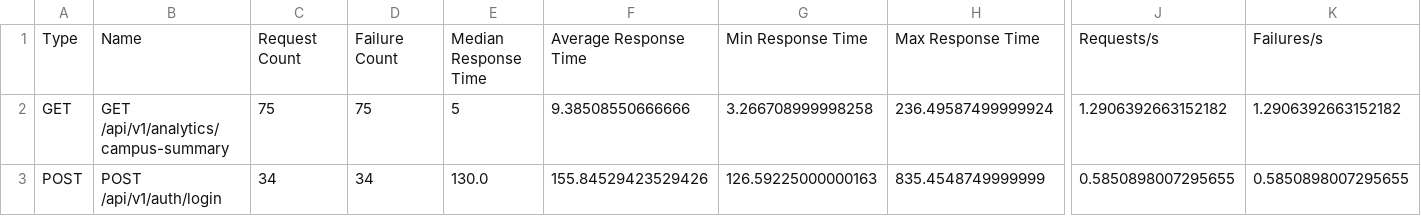
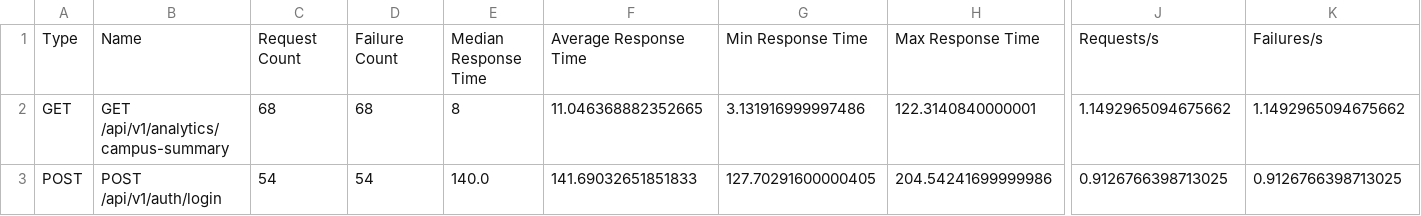
Before and after one commit to espinosacodes/circle-guard-public, a CSV file: results/perf-stage_stats.csv, drawn as a sheet; only a part is shown, gaps mark what is left out; the diff covers the shown part only; the diff names each change by its address in the sheet, - before the commit and + after, or states it on an @@ line.

```diff
--- a/results/perf-stage_stats.csv
+++ b/results/perf-stage_stats.csv
-C2: 75
+C2: 68
-D2: 75
+D2: 68
-E2: 5
+E2: 8
-F2: 9.38508550666666
+F2: 11.046368882352665
-G2: 3.266708999998258
+G2: 3.131916999997486
-H2: 236.49587499999924
+H2: 122.3140840000001
-J2: 1.2906392663152182
+J2: 1.1492965094675662
-K2: 1.2906392663152182
+K2: 1.1492965094675662
-C3: 34
+C3: 54
-D3: 34
+D3: 54
-E3: 130.0
+E3: 140.0
-F3: 155.84529423529426
+F3: 141.69032651851833
-G3: 126.59225000000163
+G3: 127.70291600000405
-H3: 835.4548749999999
+H3: 204.54241699999986
-J3: 0.5850898007295655
+J3: 0.9126766398713025
-K3: 0.5850898007295655
+K3: 0.9126766398713025
```
Also changed, not shown: 78 edited cells elsewhere in this file, results/perf-stage_failures.csv, results/perf-stage_stats_history.csv, 9 other files.
